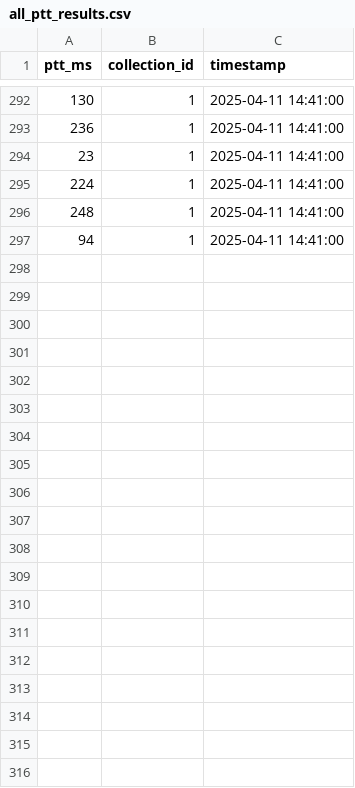
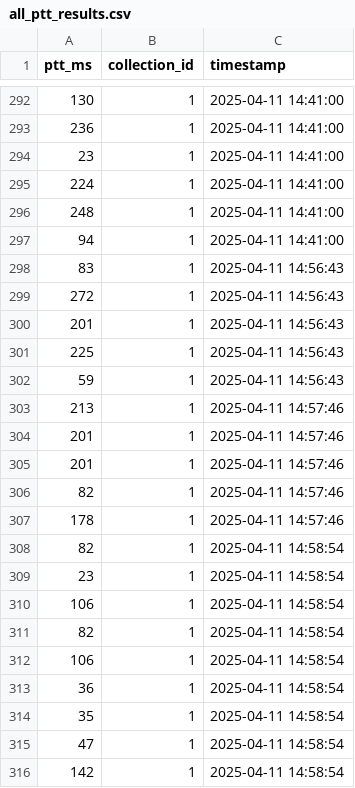
Before and after one commit to jgujarathi/arteri-sensors, a CSV file: ptt_plots/all_ptt_results.csv, drawn as a sheet; only a part is shown, gaps mark what is left out; the diff covers the shown part only; the diff names each change by its address in the sheet, - before the commit and + after, or states it on an @@ line.

```diff
--- a/ptt_plots/all_ptt_results.csv
+++ b/ptt_plots/all_ptt_results.csv
+row 298: 83 | 1 | 2025-04-11 14:56:43
+row 299: 272 | 1 | 2025-04-11 14:56:43
+row 300: 201 | 1 | 2025-04-11 14:56:43
+row 301: 225 | 1 | 2025-04-11 14:56:43
+row 302: 59 | 1 | 2025-04-11 14:56:43
+row 303: 213 | 1 | 2025-04-11 14:57:46
+row 304: 201 | 1 | 2025-04-11 14:57:46
+row 305: 201 | 1 | 2025-04-11 14:57:46
+row 306: 82 | 1 | 2025-04-11 14:57:46
+row 307: 178 | 1 | 2025-04-11 14:57:46
+row 308: 82 | 1 | 2025-04-11 14:58:54
+row 309: 23 | 1 | 2025-04-11 14:58:54
+row 310: 106 | 1 | 2025-04-11 14:58:54
+row 311: 82 | 1 | 2025-04-11 14:58:54
+row 312: 106 | 1 | 2025-04-11 14:58:54
+row 313: 36 | 1 | 2025-04-11 14:58:54
+row 314: 35 | 1 | 2025-04-11 14:58:54
+row 315: 47 | 1 | 2025-04-11 14:58:54
+row 316: 142 | 1 | 2025-04-11 14:58:54
```
Also changed, not shown: 18 added rows elsewhere in this file, 11 other files.
